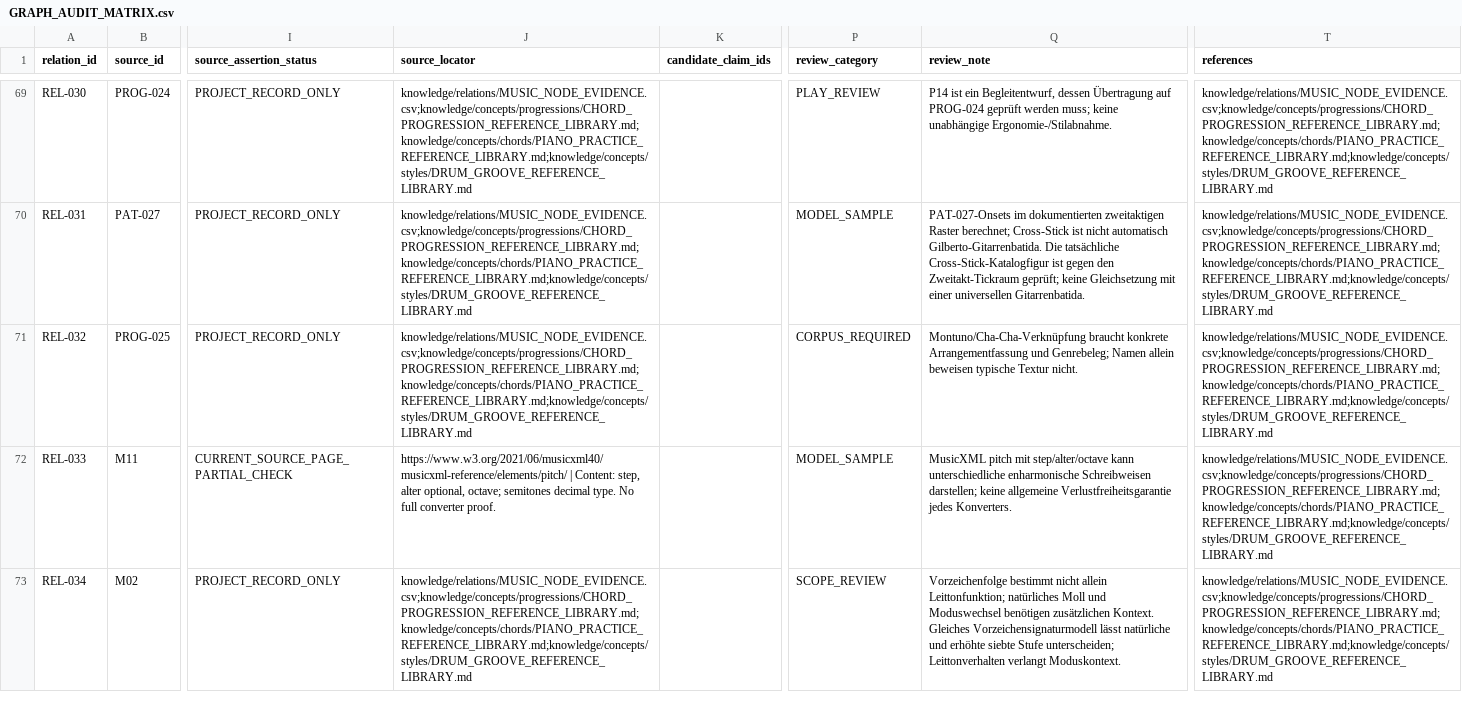
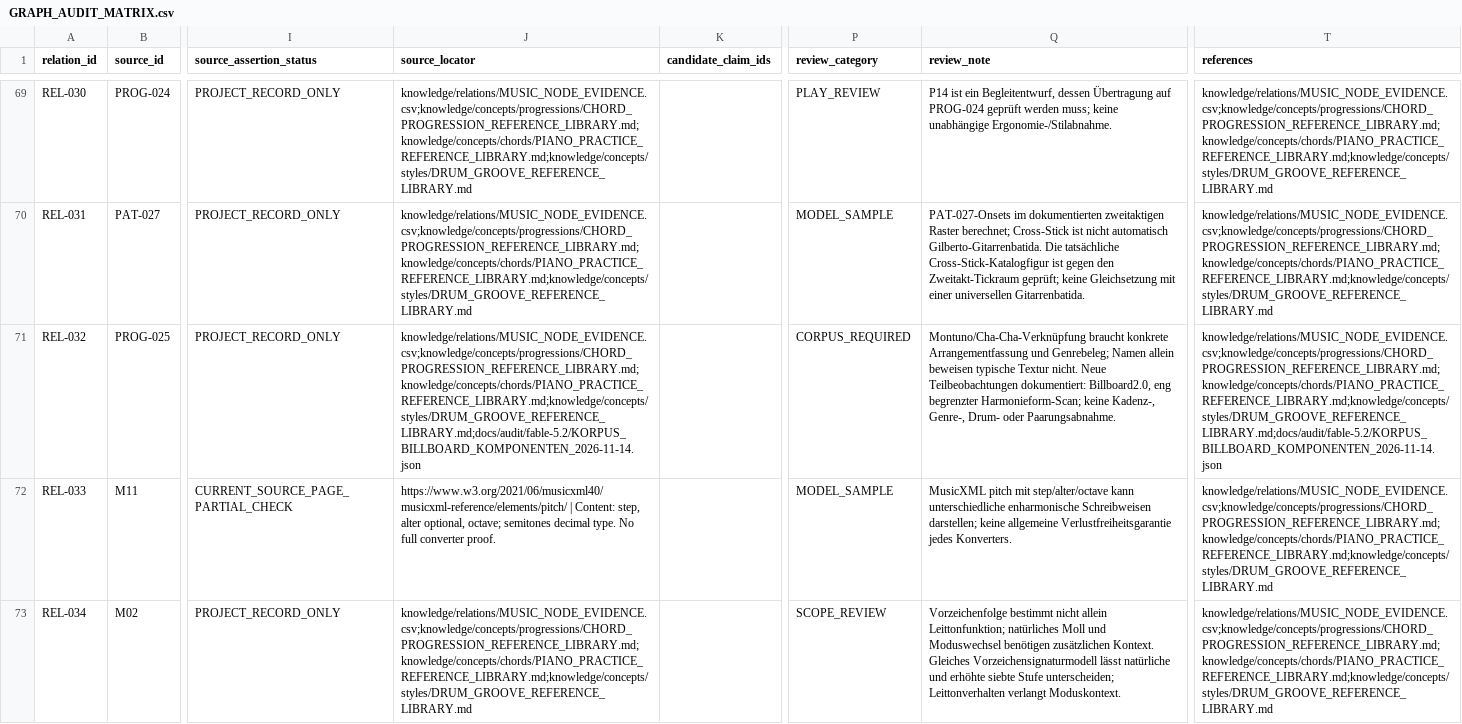
Before and after one commit to n05a-design/steps, a CSV file: knowledge/relations/GRAPH_AUDIT_MATRIX.csv, drawn as a sheet; only a part is shown, gaps mark what is left out; the diff covers the shown part only; the diff names each change by its address in the sheet, - before the commit and + after, or states it on an @@ line.

Commit message:
Audit original source access and measured corpus components

```diff
--- a/knowledge/relations/GRAPH_AUDIT_MATRIX.csv
+++ b/knowledge/relations/GRAPH_AUDIT_MATRIX.csv
-J71 (source_locator): knowledge/relations/MUSIC_NODE_EVIDENCE.csv;knowledge/concepts/progressions/CHORD_PROGRESSION_REFERENCE_LIBRARY.md;knowledge/concepts/chords/PIANO_PRACTICE_REFERENCE_LIBRARY.md;knowledge/concepts/styles/DRUM_GROOVE_REFERENCE_LIBRARY.md
+J71 (source_locator): knowledge/relations/MUSIC_NODE_EVIDENCE.csv;knowledge/concepts/progressions/CHORD_PROGRESSION_REFERENCE_LIBRARY.md;knowledge/concepts/chords/PIANO_PRACTICE_REFERENCE_LIBRARY.md;knowledge/concepts/styles/DRUM_GROOVE_REFERENCE_LIBRARY.md;docs/audit/fable-5.2/KORPUS_BILLBOARD_KOMPONENTEN_2026-11-14.json
-Q71 (review_note): …Textur nicht.
+Q71 (review_note): …Textur nicht. Neue Teilbeobachtungen dokumentiert: Billboard2.0, eng begrenzter Harmonieform-Scan; keine Kadenz-, Genre-, Drum- oder Paarungsabnahme.
-T71 (references): knowledge/relations/MUSIC_NODE_EVIDENCE.csv;knowledge/concepts/progressions/CHORD_PROGRESSION_REFERENCE_LIBRARY.md;knowledge/concepts/chords/PIANO_PRACTICE_REFERENCE_LIBRARY.md;knowledge/concepts/styles/DRUM_GROOVE_REFERENCE_LIBRARY.md
+T71 (references): knowledge/relations/MUSIC_NODE_EVIDENCE.csv;knowledge/concepts/progressions/CHORD_PROGRESSION_REFERENCE_LIBRARY.md;knowledge/concepts/chords/PIANO_PRACTICE_REFERENCE_LIBRARY.md;knowledge/concepts/styles/DRUM_GROOVE_REFERENCE_LIBRARY.md;docs/audit/fable-5.2/KORPUS_BILLBOARD_KOMPONENTEN_2026-11-14.json
```
Also changed, not shown: 44 edited cells elsewhere in this file, docs/audit/fable-5.2/GRAPH_FORTSETZUNG_58_2026-11-14.csv, docs/audit/fable-5.2/GRAPH_KORPUS_14_2026-11-14.csv, 15 other files.
